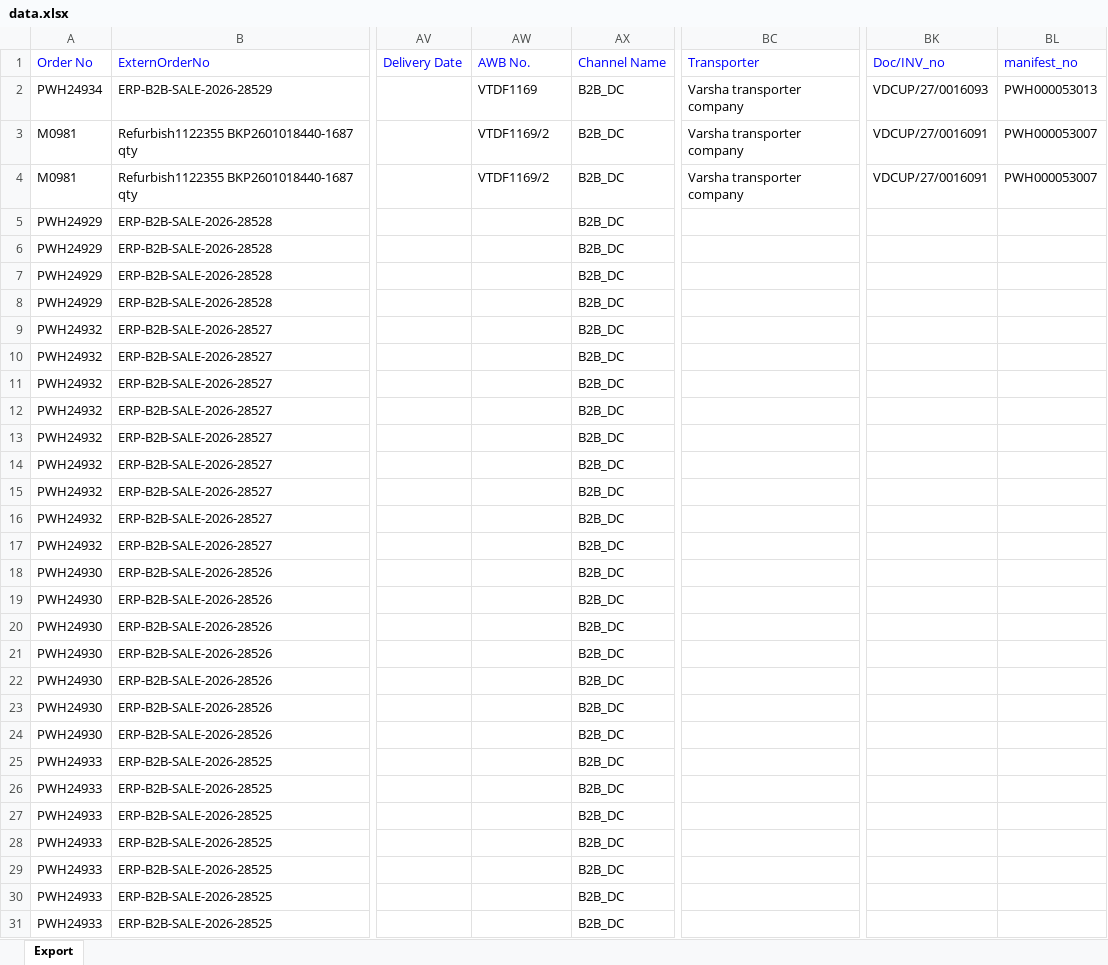
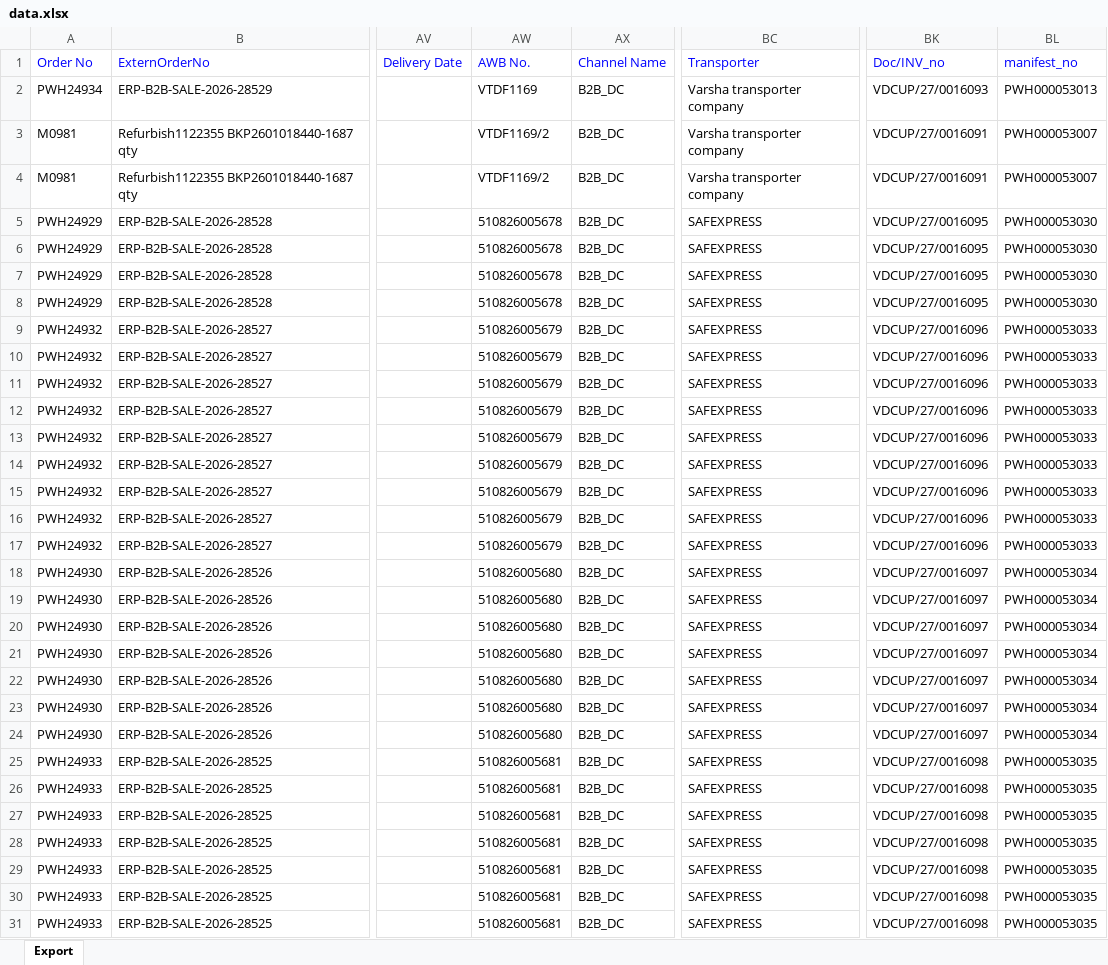
Before and after one commit to Kamal2-Pal/PW-Master-Dashboard-V2, an Excel workbook: data.xlsx, sheet Export, drawn as a sheet; only a part is shown, gaps mark what is left out; values as stored, in another font and other column widths than the file's, no borders; the diff covers the shown part only; the diff names each change by its address in the sheet, - before the commit and + after, or states it on an @@ line.

```diff
--- a/data.xlsx (sheet Export)
+++ b/data.xlsx (sheet Export)
-AW5:AW8 (AWB No.): (empty)
+AW5:AW8 (AWB No.): 510826005678
-BC5:BC31 (Transporter): (empty)
+BC5:BC31 (Transporter): SAFEXPRESS
-BK5:BK8 (Doc/INV_no): (empty)
+BK5:BK8 (Doc/INV_no): VDCUP/27/0016095
-BL5:BL8 (manifest_no): (empty)
+BL5:BL8 (manifest_no): PWH000053030
-AW9:AW17 (AWB No.): (empty)
+AW9:AW17 (AWB No.): 510826005679
-BK9:BK17 (Doc/INV_no): (empty)
+BK9:BK17 (Doc/INV_no): VDCUP/27/0016096
-BL9:BL17 (manifest_no): (empty)
+BL9:BL17 (manifest_no): PWH000053033
-AW18:AW24 (AWB No.): (empty)
+AW18:AW24 (AWB No.): 510826005680
-BK18:BK24 (Doc/INV_no): (empty)
+BK18:BK24 (Doc/INV_no): VDCUP/27/0016097
-BL18:BL24 (manifest_no): (empty)
+BL18:BL24 (manifest_no): PWH000053034
-AW25:AW31 (AWB No.): (empty)
+AW25:AW31 (AWB No.): 510826005681
-BK25:BK31 (Doc/INV_no): (empty)
+BK25:BK31 (Doc/INV_no): VDCUP/27/0016098
-BL25:BL31 (manifest_no): (empty)
+BL25:BL31 (manifest_no): PWH000053035
```
Also changed, not shown: 360 edited cells elsewhere in this sheet, returns.xlsx, 2 other files.
